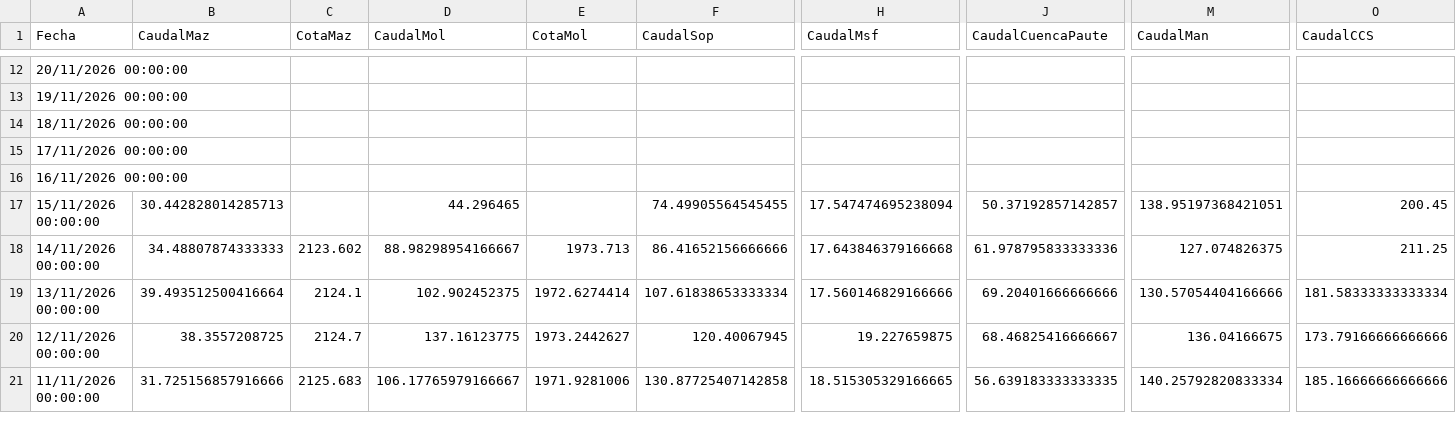
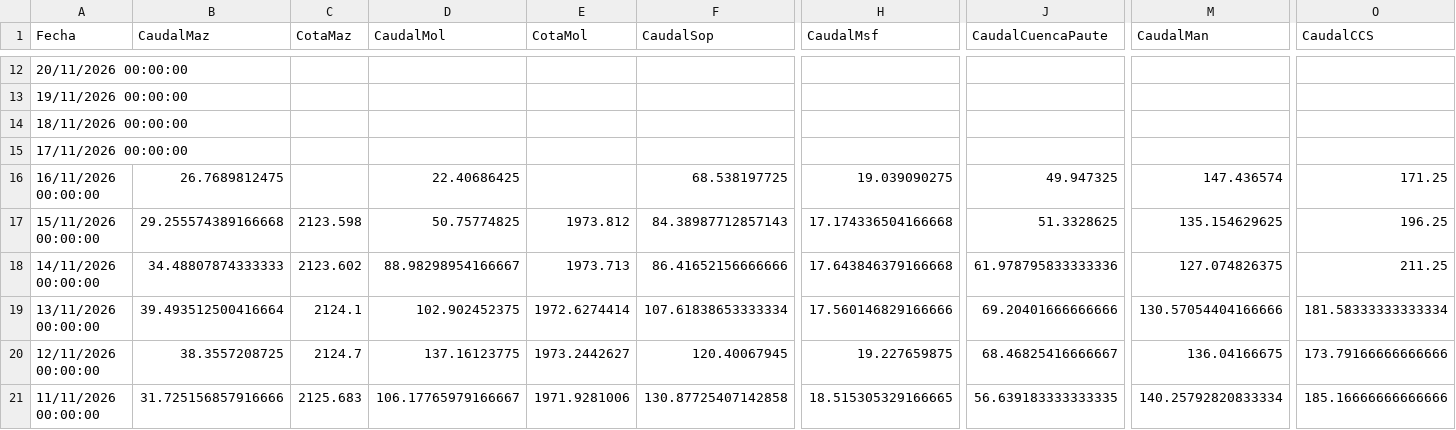
Before and after one commit to davidmunoz-create/hidroelectricasecuador, a CSV file: data/hidrologia-mensual.csv, drawn as a sheet; only a part is shown, gaps mark what is left out; the diff covers the shown part only; the diff names each change by its address in the sheet, - before the commit and + after, or states it on an @@ line.

```diff
--- a/data/hidrologia-mensual.csv
+++ b/data/hidrologia-mensual.csv
-B16 (CaudalMaz): (empty)
+B16 (CaudalMaz): 26.7689812475
-D16 (CaudalMol): (empty)
+D16 (CaudalMol): 22.40686425
-F16 (CaudalSop): (empty)
+F16 (CaudalSop): 68.538197725
-H16 (CaudalMsf): (empty)
+H16 (CaudalMsf): 19.039090275
-J16 (CaudalCuencaPaute): (empty)
+J16 (CaudalCuencaPaute): 49.947325
-M16 (CaudalMan): (empty)
+M16 (CaudalMan): 147.436574
-O16 (CaudalCCS): (empty)
+O16 (CaudalCCS): 171.25
-B17 (CaudalMaz): 30.442828014285713
+B17 (CaudalMaz): 29.255574389166668
-C17 (CotaMaz): (empty)
+C17 (CotaMaz): 2123.598
-D17 (CaudalMol): 44.296465
+D17 (CaudalMol): 50.75774825
-E17 (CotaMol): (empty)
+E17 (CotaMol): 1973.812
-F17 (CaudalSop): 74.49905564545455
+F17 (CaudalSop): 84.38987712857143
-H17 (CaudalMsf): 17.547474695238094
+H17 (CaudalMsf): 17.174336504166668
-J17 (CaudalCuencaPaute): 50.37192857142857
+J17 (CaudalCuencaPaute): 51.3328625
-M17 (CaudalMan): 138.95197368421051
+M17 (CaudalMan): 135.154629625
-O17 (CaudalCCS): 200.45
+O17 (CaudalCCS): 196.25
```
Also changed, not shown: 5 edited cells elsewhere in this file, data/hidrologia-diario.csv, data/produccion-diario.csv, 1 other file.
